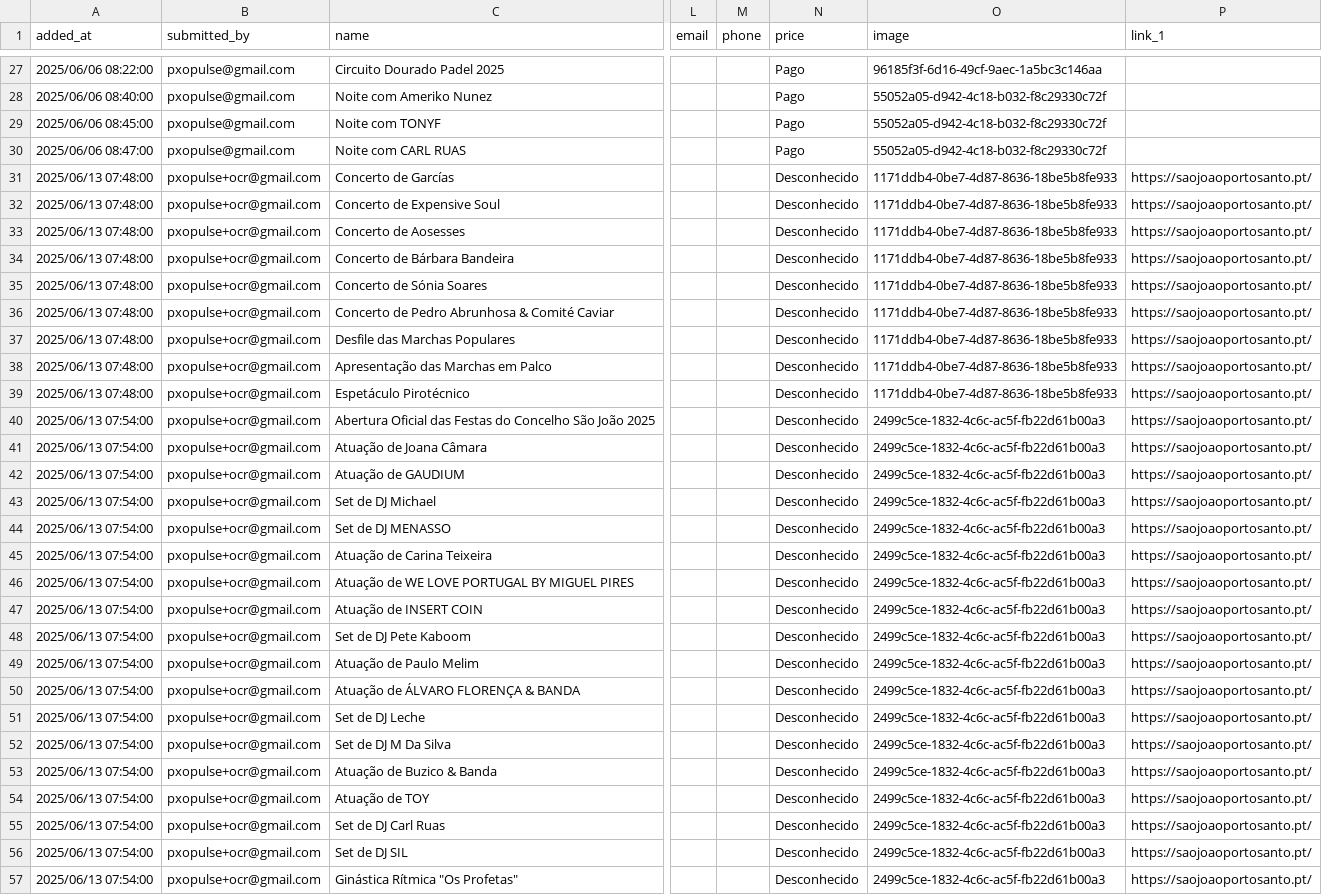
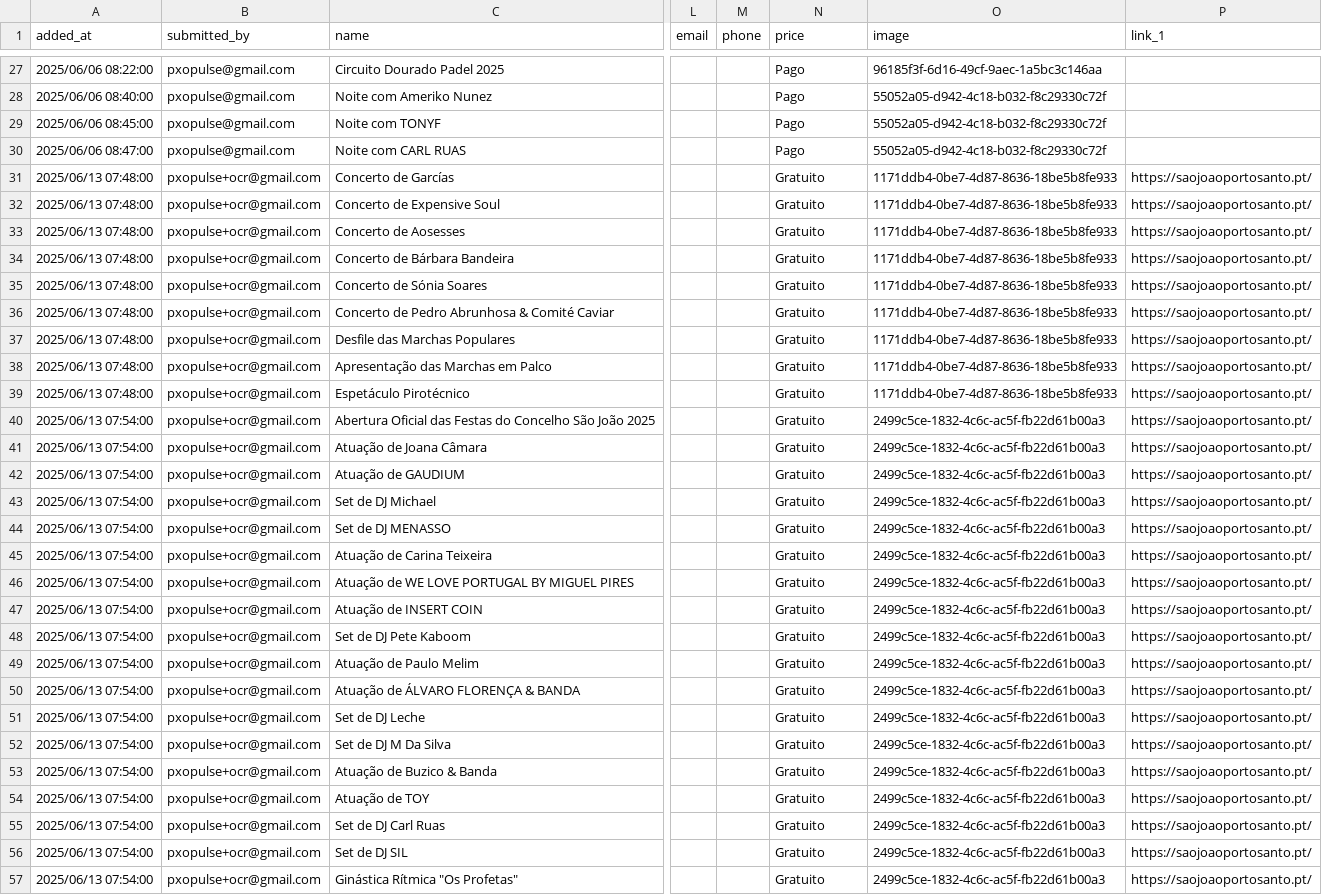
Before and after one commit to zewelor/ps_events, a CSV file: events.csv, drawn as a sheet; only a part is shown, gaps mark what is left out; the diff covers the shown part only; the diff names each change by its address in the sheet, - before the commit and + after, or states it on an @@ line.

```diff
--- a/events.csv
+++ b/events.csv
-N31:N57 (price): Desconhecido
+N31:N57 (price): Gratuito
```
Also changed, not shown: 17 edited cells elsewhere in this file.
